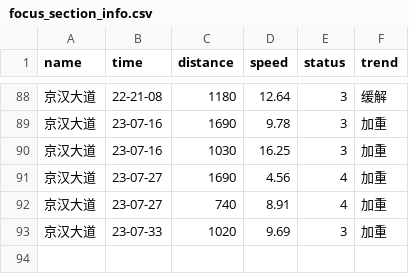
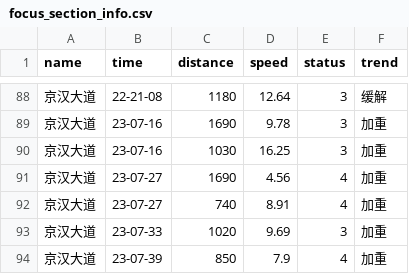
Before and after one commit to HereIsZephyrus/trunklevel_evaluation, a CSV file: result/focus_section_info.csv, drawn as a sheet; only a part is shown, gaps mark what is left out; the diff names each change by its address in the sheet, - before the commit and + after, or states it on an @@ line.

```diff
--- a/result/focus_section_info.csv
+++ b/result/focus_section_info.csv
+row 94: 京汉大道 | 23-07-39 | 850 | 7.9 | 4 | 加重
```
Also changed, not shown: result/focus_basic_info.csv.
